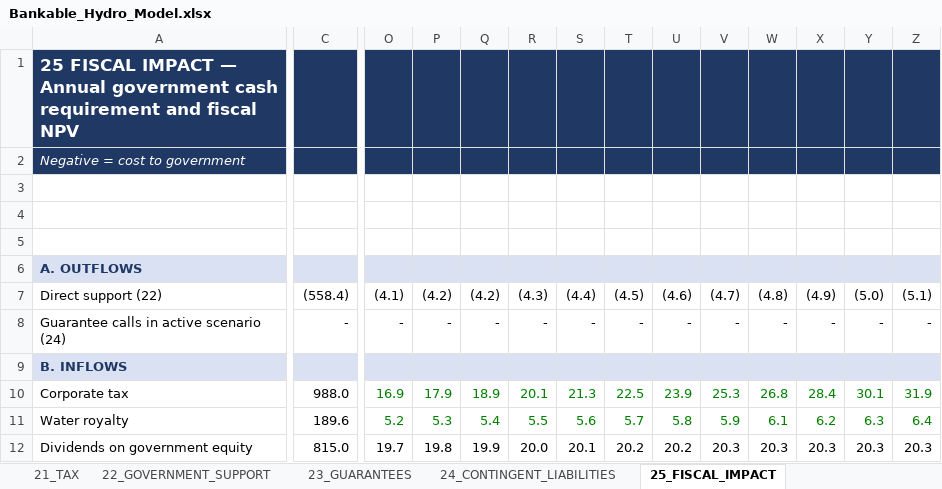
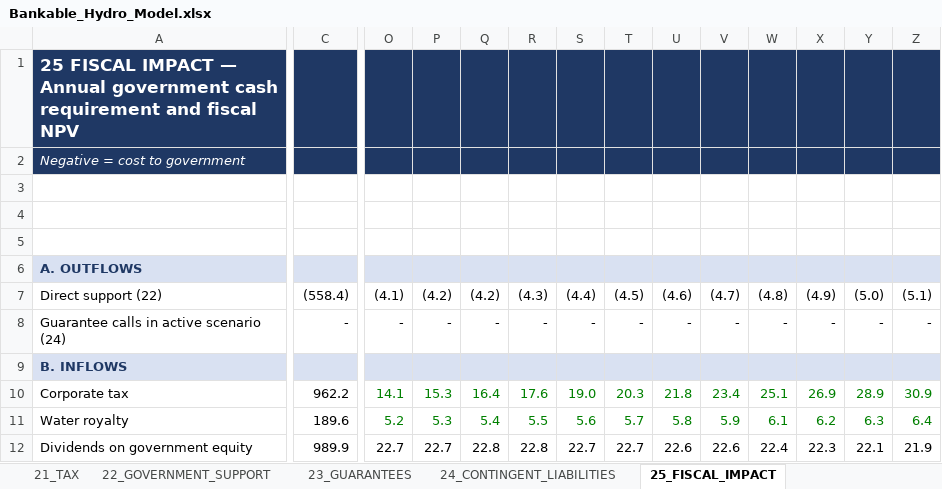
Before and after one commit to boujieka/Boujieka, an Excel workbook: model/Bankable_Hydro_Model.xlsx, sheet 25_FISCAL_IMPACT, drawn as a sheet; only a part is shown, gaps mark what is left out; values as stored, in another font and other column widths than the file's, no borders; the diff covers the shown part only; the diff names each change by its address in the sheet, - before the commit and + after, or states it on an @@ line.

```diff
--- a/model/Bankable_Hydro_Model.xlsx (sheet 25_FISCAL_IMPACT)
+++ b/model/Bankable_Hydro_Model.xlsx (sheet 25_FISCAL_IMPACT)
-C10: 988.0
+C10: 962.2
-O10: 16.9
+O10: 14.1
-P10: 17.9
+P10: 15.3
-Q10: 18.9
+Q10: 16.4
-R10: 20.1
+R10: 17.6
-S10: 21.3
+S10: 19.0
-T10: 22.5
+T10: 20.3
-U10: 23.9
+U10: 21.8
-V10: 25.3
+V10: 23.4
-W10: 26.8
+W10: 25.1
-X10: 28.4
+X10: 26.9
-Y10: 30.1
+Y10: 28.9
-Z10: 31.9
+Z10: 30.9
-C12: 815.0
+C12: 989.9
-O12: 19.7
+O12: 22.7
-P12: 19.8
+P12: 22.7
-Q12: 19.9
+Q12: 22.8
-R12: 20.0
+R12: 22.8
-S12: 20.1
+S12: 22.7
-T12: 20.2
+T12: 22.7
-U12: 20.2
+U12: 22.6
-V12: 20.3
+V12: 22.6
-W12: 20.3
+W12: 22.4
-X12: 20.3
+X12: 22.3
-Y12: 20.3
+Y12: 22.1
-Z12: 20.3
+Z12: 21.9
```
Also changed, not shown: 5 added rows, 1 removed row and 79 edited cells elsewhere in this sheet, sheet 12_UTILITY, sheet 20_CASH_FLOW, sheet 18_DEBT, sheet 27_SCENARIOS, sheet 10_DEMAND, sheet 28_SENSITIVITY, 15 more sheets, formulas that keep their value, charts or pictures, 13 other files.
